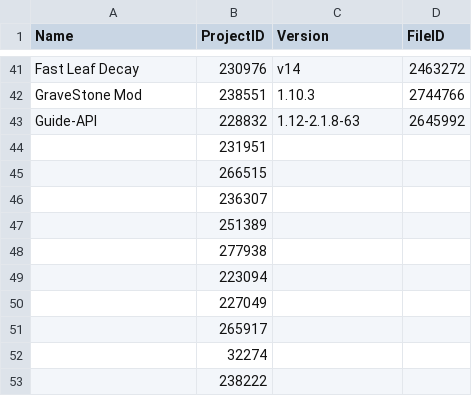
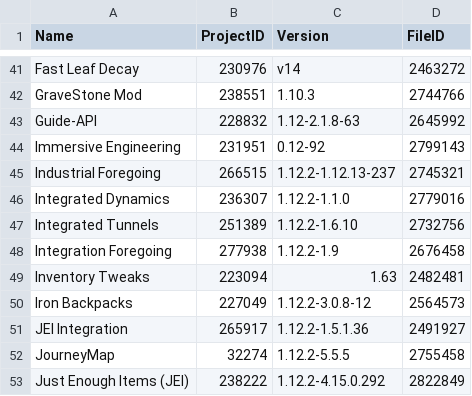
Before and after one commit to JakeMoe/FirmumLibra, a CSV file: source/modlist.csv, drawn as a sheet; only a part is shown, gaps mark what is left out; the diff covers the shown part only.

Commit message:
Update modlist.csv

```diff
--- a/source/modlist.csv
+++ b/source/modlist.csv
@@ -43,11 +43,11 @@ GraveStone Mod,238551,1.10.3,2744766
 Guide-API,228832,1.12-2.1.8-63,2645992
-,231951,,
-,266515,,
-,236307,,
-,251389,,
-,277938,,
-,223094,,
-,227049,,
-,265917,,
-,32274,,
-,238222,,
+Immersive Engineering,231951,0.12-92,2799143
+Industrial Foregoing,266515,1.12.2-1.12.13-237,2745321
+Integrated Dynamics,236307,1.12.2-1.1.0,2779016
+Integrated Tunnels,251389,1.12.2-1.6.10,2732756
+Integration Foregoing,277938,1.12.2-1.9,2676458
+Inventory Tweaks,223094,1.63,2482481
+Iron Backpacks,227049,1.12.2-3.0.8-12,2564573
+JEI Integration,265917,1.12.2-1.5.1.36,2491927
+JourneyMap,32274,1.12.2-5.5.5,2755458
+Just Enough Items (JEI),238222,1.12.2-4.15.0.292,2822849
```
Also changed, not shown: 87 edited cells elsewhere in this file.
